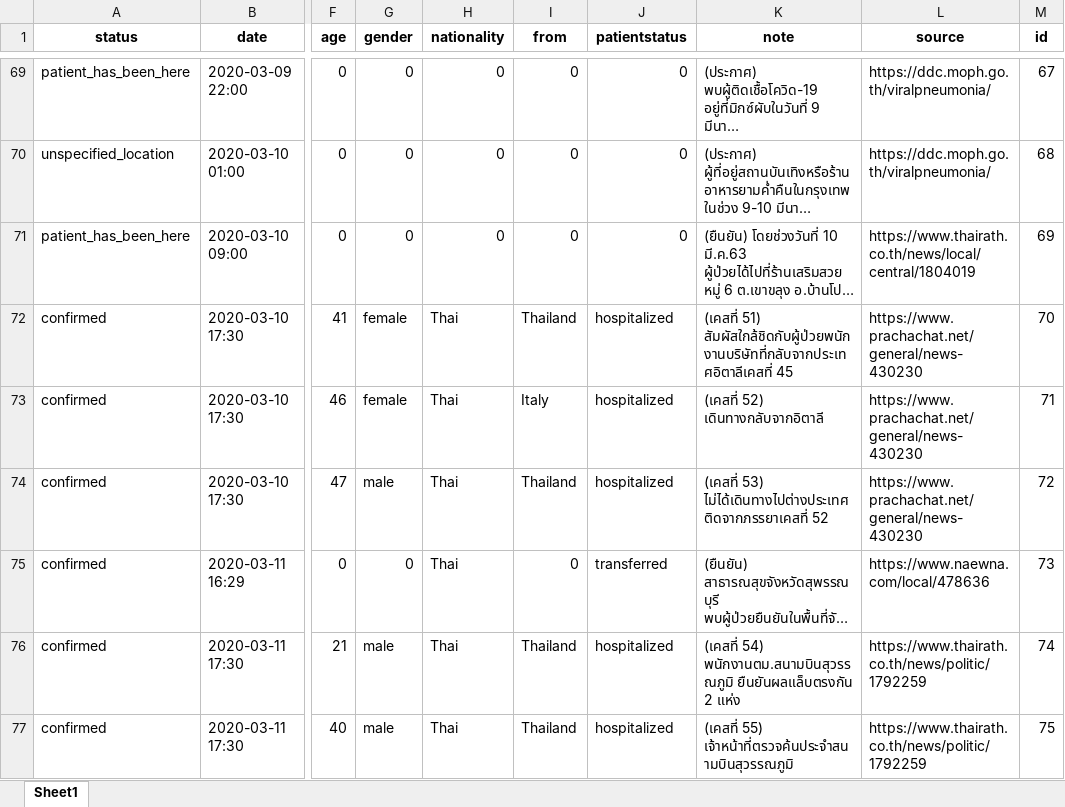
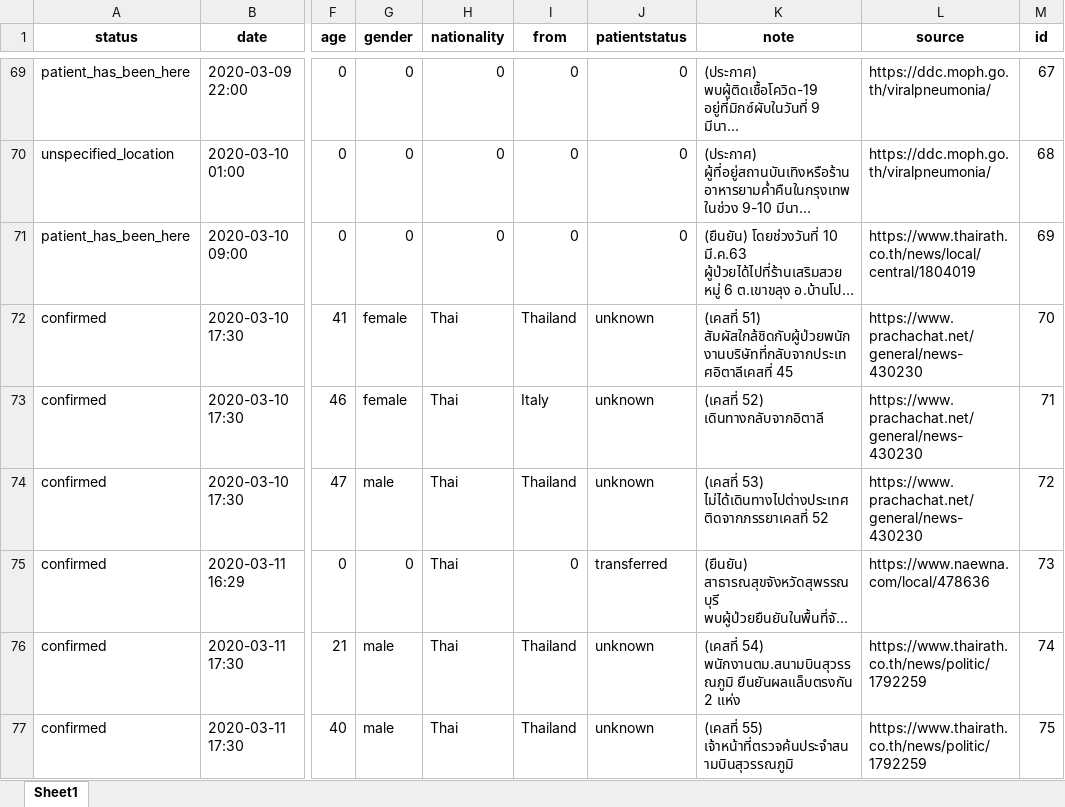
Before and after one commit to COVID19-TCDG/datasets, an Excel workbook: datasets/5lab.xlsx, sheet Sheet1, drawn as a sheet; only a part is shown, gaps mark what is left out; long unchanged cells end in …; values as stored, in another font and other column widths than the file's, no borders; the diff covers the shown part only; the diff names each change by its address in the sheet, - before the commit and + after, or states it on an @@ line.

Commit message:
datasets-auto-update (#258)

```diff
--- a/datasets/5lab.xlsx (sheet Sheet1)
+++ b/datasets/5lab.xlsx (sheet Sheet1)
-J72:J74 (patientstatus): hospitalized
+J72:J74 (patientstatus): unknown
-J76:J77 (patientstatus): hospitalized
+J76:J77 (patientstatus): unknown
```
Also changed, not shown: 5 added rows and 56 edited cells elsewhere in this sheet, 2 other files.
